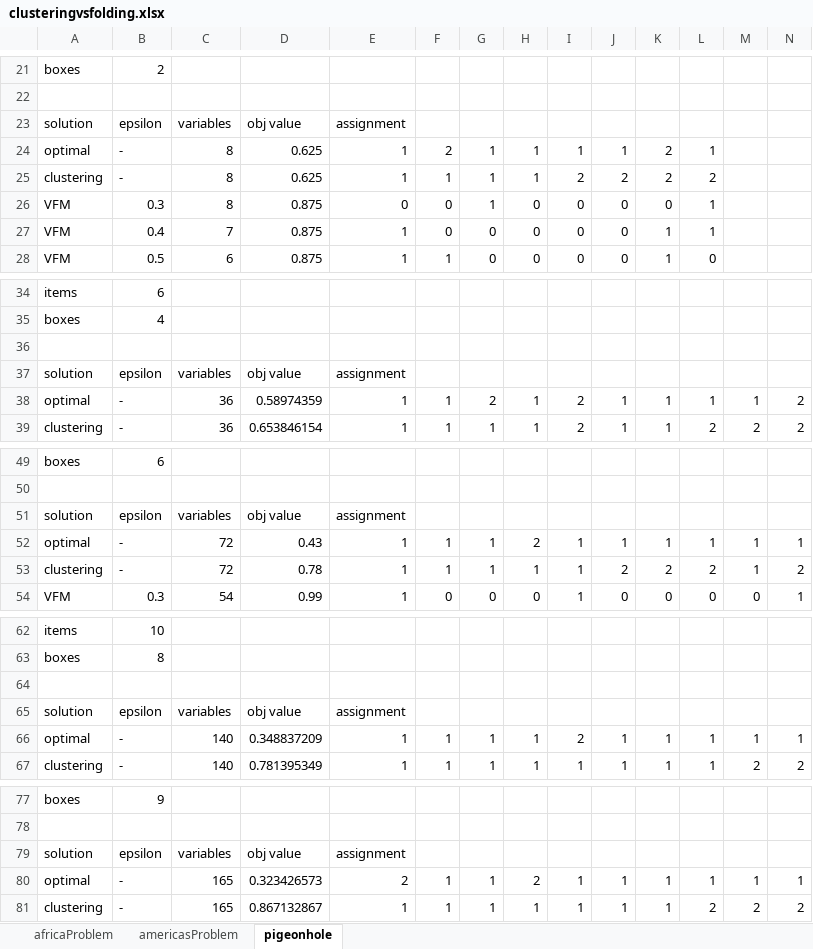
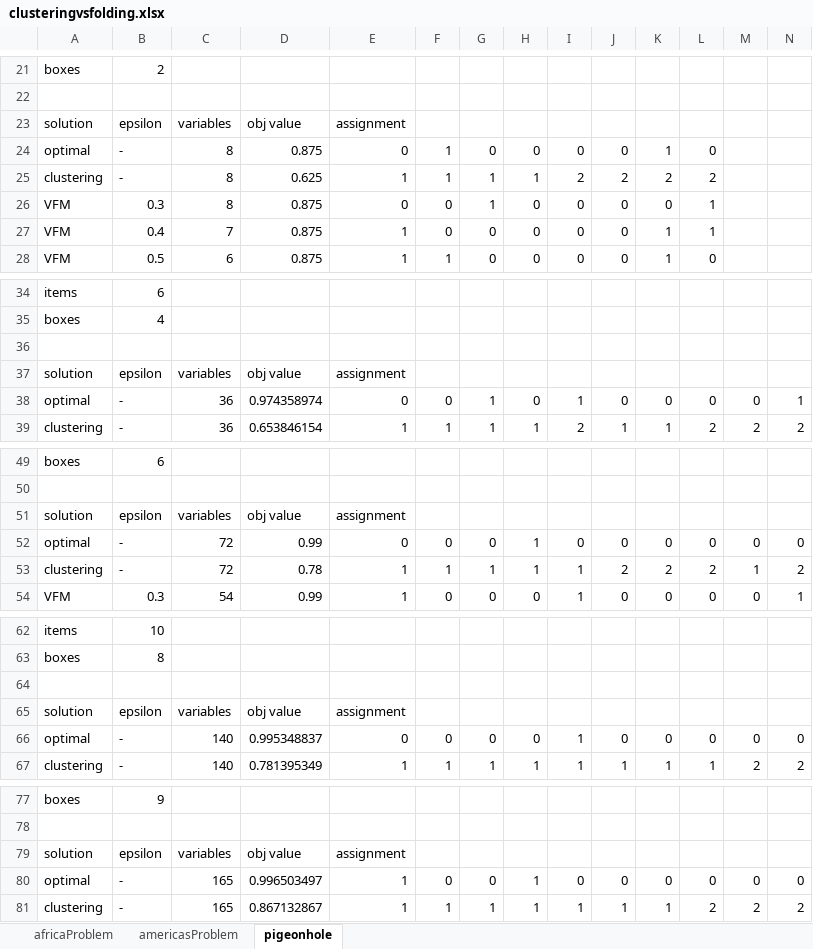
Before and after one commit to rileyjmurray/ee227cProject, an Excel workbook: project/code/Clustering Folding Comparison/clusteringvsfolding.xlsx, sheet pigeonhole, drawn as a sheet; only a part is shown, gaps mark what is left out; values as stored, in another font and other column widths than the file's, no borders; removed rows and columns are numbered as before the commit, all else as after; rows hold the shown columns only; the diff covers the shown part only; the diff names each change by its address in the sheet, - before the commit and + after, or states it on an @@ line.

```diff
--- a/project/code/Clustering Folding Comparison/clusteringvsfolding.xlsx (sheet pigeonhole)
+++ b/project/code/Clustering Folding Comparison/clusteringvsfolding.xlsx (sheet pigeonhole)
-row 24: optimal | - | 8 | 0.625 | 1 | 2 | 1 | 1 | 1 | 1 | 2 | 1
+row 24: optimal | - | 8 | 0.875 | 0 | 1 | 0 | 0 | 0 | 0 | 1 | 0
-row 38: optimal | - | 36 | 0.58974359 | 1 | 1 | 2 | 1 | 2 | 1 | 1 | 1 | 1 | 2
+row 38: optimal | - | 36 | 0.974358974 | 0 | 0 | 1 | 0 | 1 | 0 | 0 | 0 | 0 | 1
-row 52: optimal | - | 72 | 0.43 | 1 | 1 | 1 | 2 | 1 | 1 | 1 | 1 | 1 | 1
+row 52: optimal | - | 72 | 0.99 | 0 | 0 | 0 | 1 | 0 | 0 | 0 | 0 | 0 | 0
-row 66: optimal | - | 140 | 0.348837209 | 1 | 1 | 1 | 1 | 2 | 1 | 1 | 1 | 1 | 1
+row 66: optimal | - | 140 | 0.995348837 | 0 | 0 | 0 | 0 | 1 | 0 | 0 | 0 | 0 | 0
-row 80: optimal | - | 165 | 0.323426573 | 2 | 1 | 1 | 2 | 1 | 1 | 1 | 1 | 1 | 1
+row 80: optimal | - | 165 | 0.996503497 | 1 | 0 | 0 | 1 | 0 | 0 | 0 | 0 | 0 | 0
```
Also changed, not shown: 3 edited cells elsewhere in this sheet, 12 other files.
